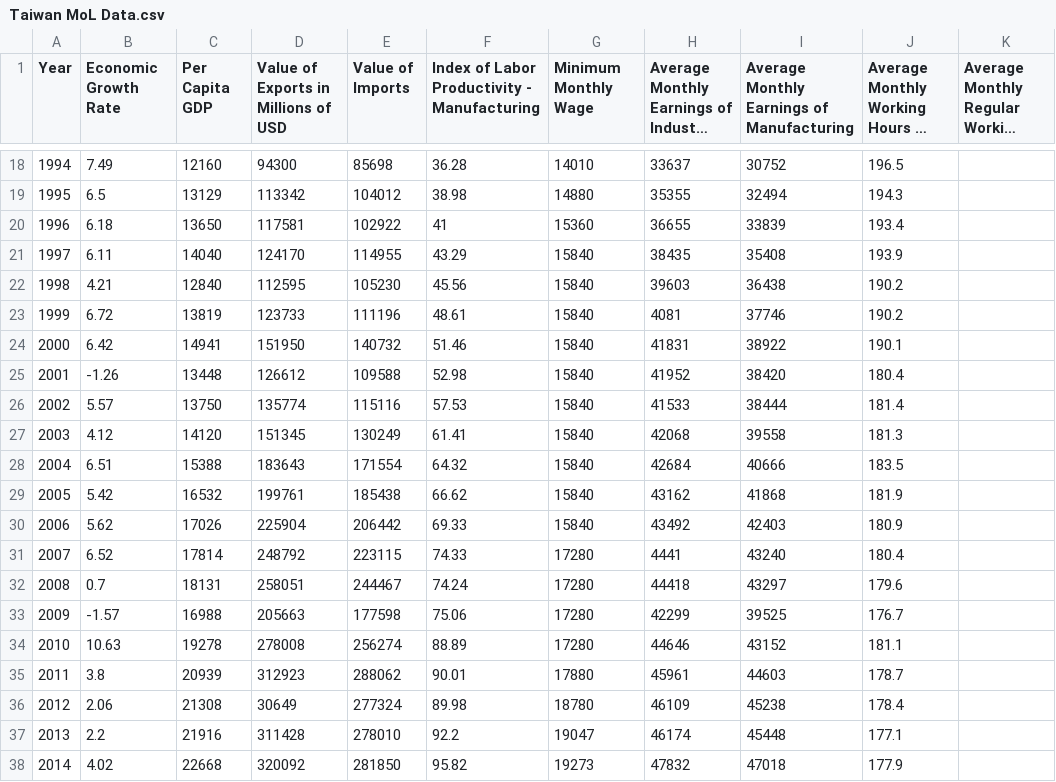
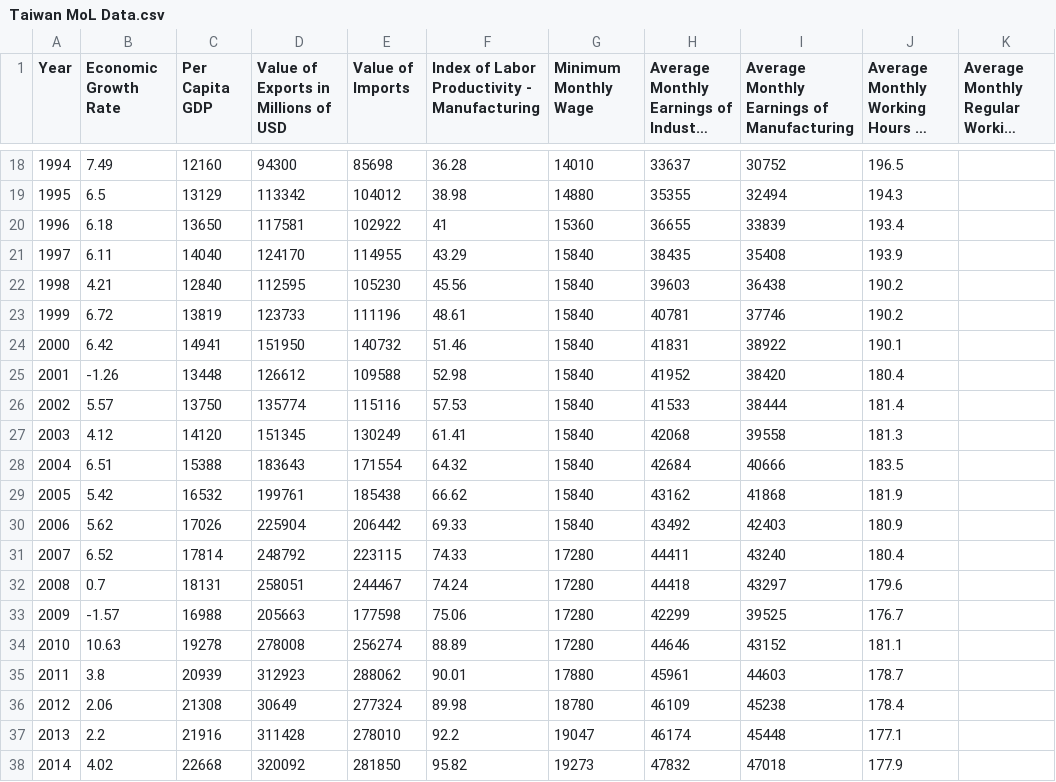
Before and after one commit to dorseytf/TaiwanMMT, a CSV file: Taiwan MoL Data.csv, drawn as a sheet; only a part is shown, gaps mark what is left out; long unchanged cells end in ….

Commit message:
Update Taiwan MoL Data.csv

```diff
--- a/Taiwan MoL Data.csv
+++ b/Taiwan MoL Data.csv
@@ -22,3 +22,3 @@
 1998,4.21,12840,112595,105230,45.56,15840,39603,36438,190.2,
-1999,6.72,13819,123733,111196,48.61,15840,4081,37746,190.2,
+1999,6.72,13819,123733,111196,48.61,15840,40781,37746,190.2,
 2000,6.42,14941,151950,140732,51.46,15840,41831,38922,190.1,
@@ -30,3 +30,3 @@
 2006,5.62,17026,225904,206442,69.33,15840,43492,42403,180.9,
-2007,6.52,17814,248792,223115,74.33,17280,4441,43240,180.4,
+2007,6.52,17814,248792,223115,74.33,17280,44411,43240,180.4,
 2008,0.7,18131,258051,244467,74.24,17280,44418,43297,179.6,
```
